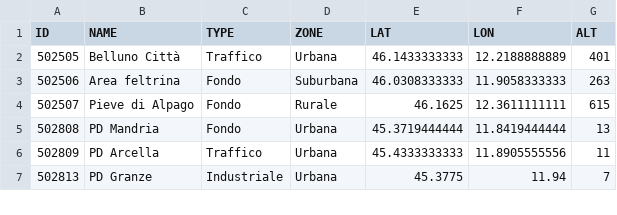
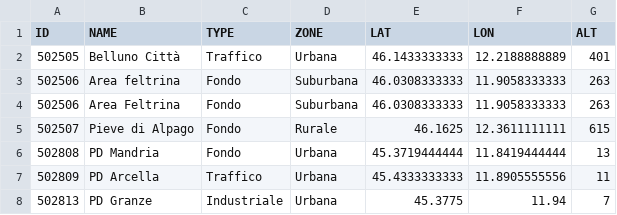
Before and after one commit to jobonaf/calicantus, a CSV file: data/sites-info/metadata.ARPAV.csv, drawn as a sheet; only a part is shown.

Commit message:
revised metadata

```diff
--- a/data/sites-info/metadata.ARPAV.csv
+++ b/data/sites-info/metadata.ARPAV.csv
@@ -3,2 +3,3 @@ ID,NAME,TYPE,ZONE,LAT,LON,ALT
 502506,Area feltrina,Fondo,Suburbana,46.0308333333,11.9058333333,263
+502506,Area Feltrina,Fondo,Suburbana,46.0308333333,11.9058333333,263
 502507,Pieve di Alpago,Fondo,Rurale,46.1625,12.3611111111,615
```
